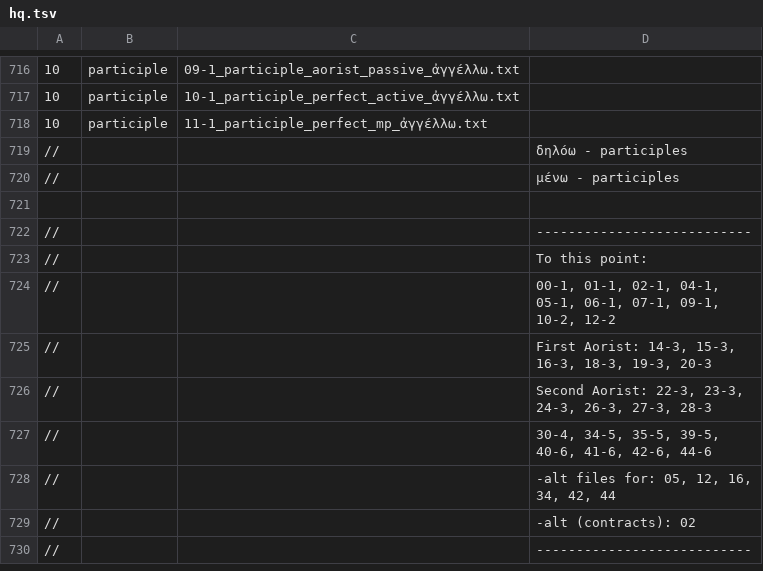
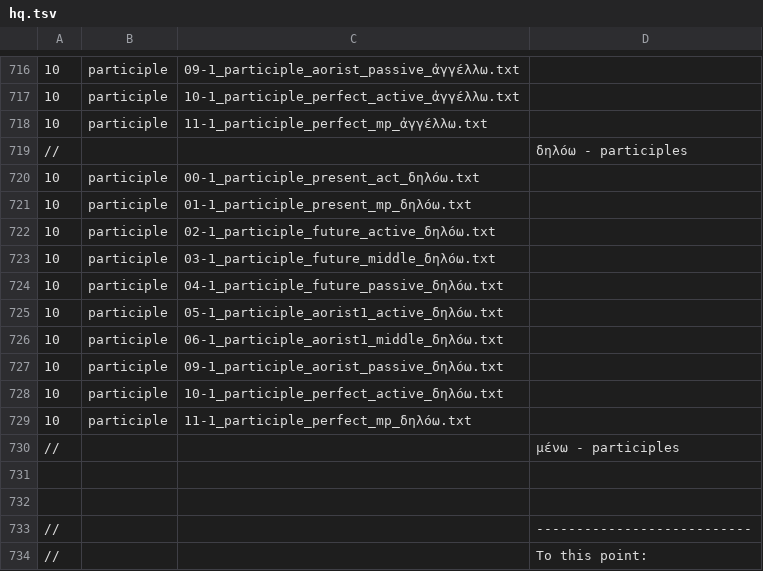
Before and after one commit to Eumaeus/Donafer, a TSV file: data/morphology/chapters/hq.tsv, drawn as a sheet; only a part is shown, gaps mark what is left out; the shorter side is filled out with more unchanged rows; the diff names each change by its address in the sheet, - before the commit and + after, or states it on an @@ line.

Commit message:
Add various participle forms of the verb δηλόω to morphology data

```diff
--- a/data/morphology/chapters/hq.tsv
+++ b/data/morphology/chapters/hq.tsv
+row 720: 10 | participle | 00-1_participle_present_act_δηλόω.txt
+row 721: 10 | participle | 01-1_participle_present_mp_δηλόω.txt
+row 722: 10 | participle | 02-1_participle_future_active_δηλόω.txt
+row 723: 10 | participle | 03-1_participle_future_middle_δηλόω.txt
+row 724: 10 | participle | 04-1_participle_future_passive_δηλόω.txt
+row 725: 10 | participle | 05-1_participle_aorist1_active_δηλόω.txt
+row 726: 10 | participle | 06-1_participle_aorist1_middle_δηλόω.txt
+row 727: 10 | participle | 09-1_participle_aorist_passive_δηλόω.txt
+row 728: 10 | participle | 10-1_participle_perfect_active_δηλόω.txt
+row 729: 10 | participle | 11-1_participle_perfect_mp_δηλόω.txt
+row 731: (empty)
```
